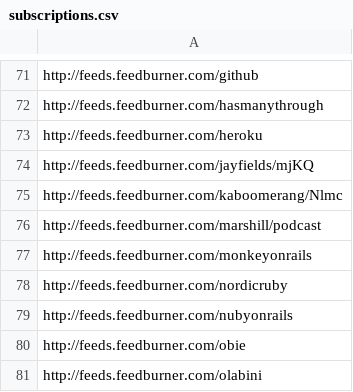
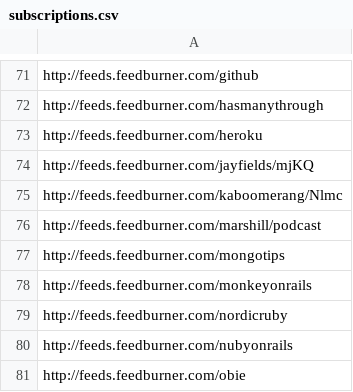
Before and after one commit to matthewtodd/planet, a CSV file: config/subscriptions.csv, drawn as a sheet; only a part is shown, gaps mark what is left out; the shorter side is filled out with more unchanged rows.

Commit message:
Follow MongoTips.

```diff
--- a/config/subscriptions.csv
+++ b/config/subscriptions.csv
@@ -76,2 +76,3 @@ http://feeds.feedburner.com/kaboomerang/Nlmc
 http://feeds.feedburner.com/marshill/podcast
+http://feeds.feedburner.com/mongotips
 http://feeds.feedburner.com/monkeyonrails
```
